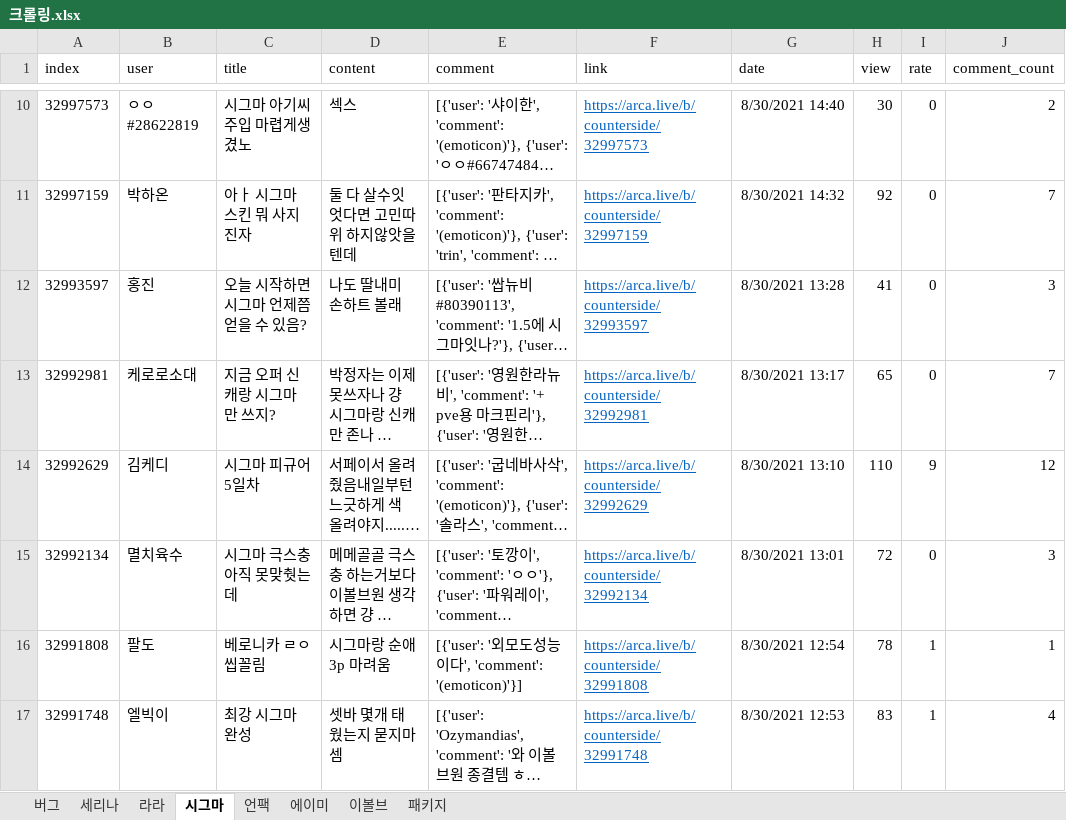
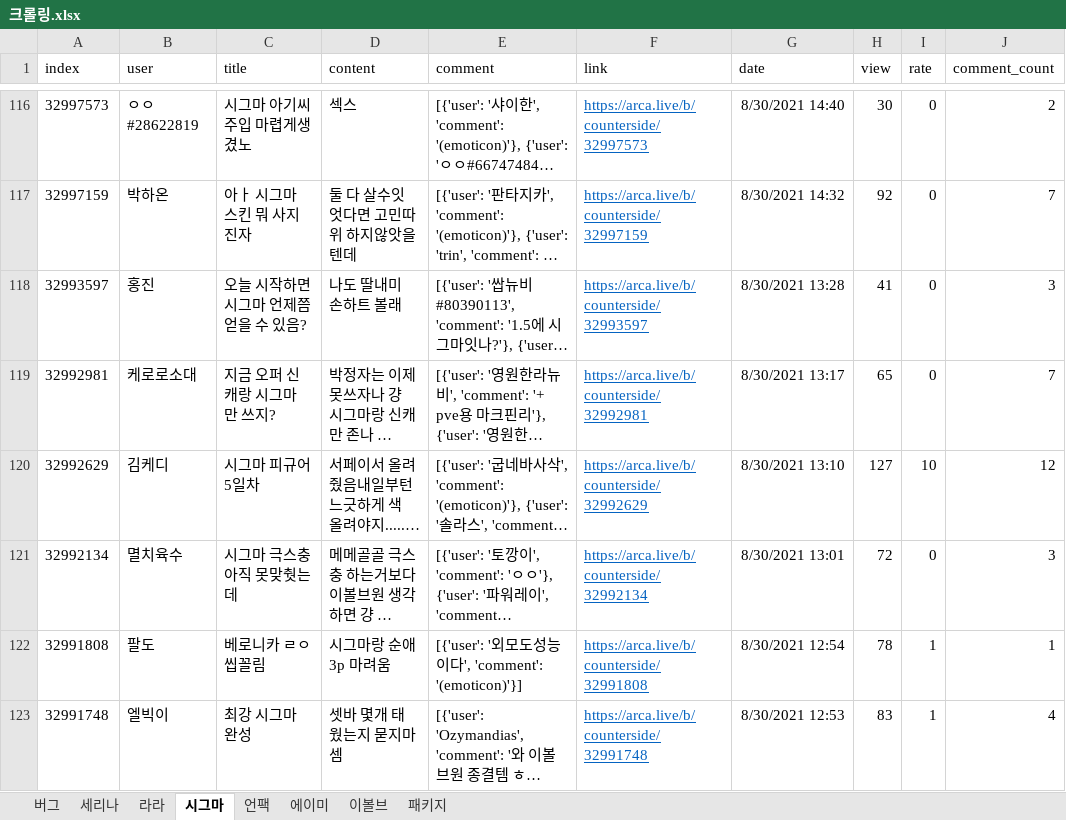
Before and after one commit to songnman/CrawlingThat, an Excel workbook: 크롤링.xlsx, sheet 시그마, drawn as a sheet; only a part is shown, gaps mark what is left out; long unchanged cells end in …; values as stored, in another font and other column widths than the file's, no borders; table styles not drawn; addresses are those after the commit; the diff covers the shown part only; the diff names each change by its address in the sheet, - before the commit and + after, or states it on an @@ line.

```diff
--- a/크롤링.xlsx (sheet 시그마)
+++ b/크롤링.xlsx (sheet 시그마)
-H120 (view): 110
+H120 (view): 127
-I120 (rate): 9
+I120 (rate): 10
```
Also changed, not shown: 106 added rows and 4 edited cells elsewhere in this sheet, sheet 이볼브, sheet 에이미, sheet 패키지, sheet 라라, sheet 세리나, sheet 버그, 1 more sheet, 10 other files.
